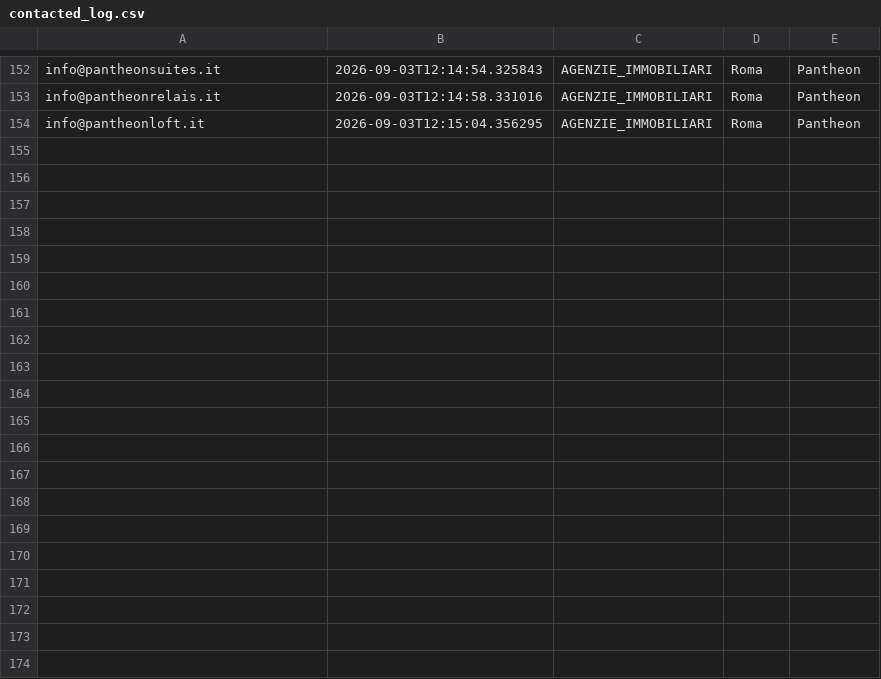
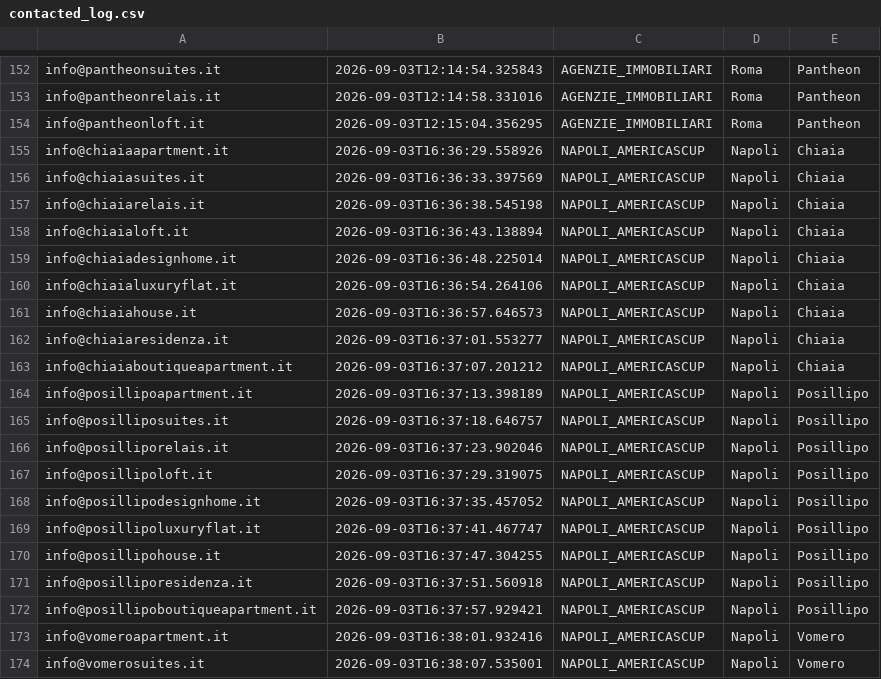
Before and after one commit to FR-Immobiliare/fotoroma-linkedin-autopilot, a CSV file: data/contacted_log.csv, drawn as a sheet; only a part is shown, gaps mark what is left out; the diff covers the shown part only.

```diff
--- a/data/contacted_log.csv
+++ b/data/contacted_log.csv
@@ -154 +154,21 @@ info@pantheonrelais.it,2026-09-03T12:14:58.331016,AGENZIE_IMMOBILIARI,Roma,Panth
 info@pantheonloft.it,2026-09-03T12:15:04.356295,AGENZIE_IMMOBILIARI,Roma,Pantheon
+info@chiaiaapartment.it,2026-09-03T16:36:29.558926,NAPOLI_AMERICASCUP,Napoli,Chiaia
+info@chiaiasuites.it,2026-09-03T16:36:33.397569,NAPOLI_AMERICASCUP,Napoli,Chiaia
+info@chiaiarelais.it,2026-09-03T16:36:38.545198,NAPOLI_AMERICASCUP,Napoli,Chiaia
+info@chiaialoft.it,2026-09-03T16:36:43.138894,NAPOLI_AMERICASCUP,Napoli,Chiaia
+info@chiaiadesignhome.it,2026-09-03T16:36:48.225014,NAPOLI_AMERICASCUP,Napoli,Chiaia
+info@chiaialuxuryflat.it,2026-09-03T16:36:54.264106,NAPOLI_AMERICASCUP,Napoli,Chiaia
+info@chiaiahouse.it,2026-09-03T16:36:57.646573,NAPOLI_AMERICASCUP,Napoli,Chiaia
+info@chiaiaresidenza.it,2026-09-03T16:37:01.553277,NAPOLI_AMERICASCUP,Napoli,Chiaia
+info@chiaiaboutiqueapartment.it,2026-09-03T16:37:07.201212,NAPOLI_AMERICASCUP,Napoli,Chiaia
+info@posillipoapartment.it,2026-09-03T16:37:13.398189,NAPOLI_AMERICASCUP,Napoli,Posillipo
+info@posilliposuites.it,2026-09-03T16:37:18.646757,NAPOLI_AMERICASCUP,Napoli,Posillipo
+info@posilliporelais.it,2026-09-03T16:37:23.902046,NAPOLI_AMERICASCUP,Napoli,Posillipo
+info@posillipoloft.it,2026-09-03T16:37:29.319075,NAPOLI_AMERICASCUP,Napoli,Posillipo
+info@posillipodesignhome.it,2026-09-03T16:37:35.457052,NAPOLI_AMERICASCUP,Napoli,Posillipo
+info@posillipoluxuryflat.it,2026-09-03T16:37:41.467747,NAPOLI_AMERICASCUP,Napoli,Posillipo
+info@posillipohouse.it,2026-09-03T16:37:47.304255,NAPOLI_AMERICASCUP,Napoli,Posillipo
+info@posilliporesidenza.it,2026-09-03T16:37:51.560918,NAPOLI_AMERICASCUP,Napoli,Posillipo
+info@posillipoboutiqueapartment.it,2026-09-03T16:37:57.929421,NAPOLI_AMERICASCUP,Napoli,Posillipo
+info@vomeroapartment.it,2026-09-03T16:38:01.932416,NAPOLI_AMERICASCUP,Napoli,Vomero
+info@vomerosuites.it,2026-09-03T16:38:07.535001,NAPOLI_AMERICASCUP,Napoli,Vomero
```
Also changed, not shown: 15 added rows elsewhere in this file, data/bounced_emails.csv.
